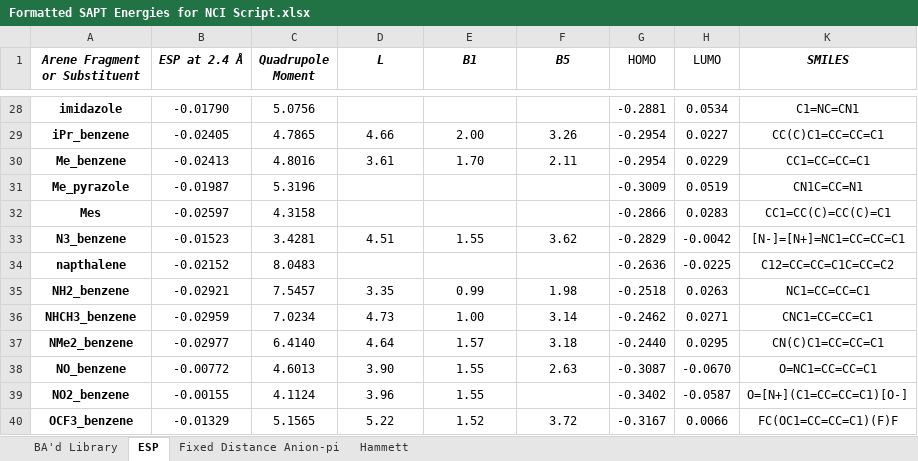
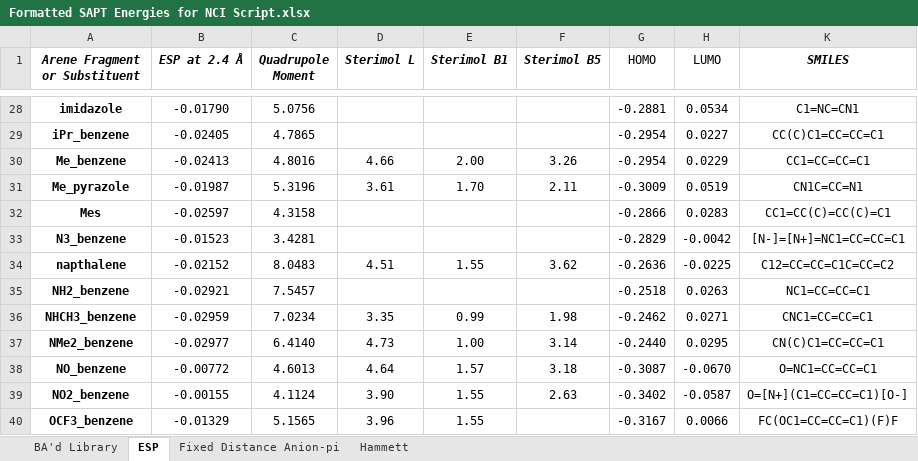
Before and after one commit to bmiller2783/NCI-Diagnostic-Toolkit, an Excel workbook: nci-jupyter-app_v3.3.2/Formatted SAPT Energies for NCI Script.xlsx, sheet ESP, drawn as a sheet; only a part is shown, gaps mark what is left out; values as stored, in another font and other column widths than the file's, no borders; table styles not drawn; the diff covers the shown part only; the diff names each change by its address in the sheet, - before the commit and + after, or states it on an @@ line.

```diff
--- a/nci-jupyter-app_v3.3.2/Formatted SAPT Energies for NCI Script.xlsx (sheet ESP)
+++ b/nci-jupyter-app_v3.3.2/Formatted SAPT Energies for NCI Script.xlsx (sheet ESP)
-D1: L
+D1: Sterimol L
-E1: B1
+E1: Sterimol B1
-F1: B5
+F1: Sterimol B5
-D29 (Sterimol L): 4.66
+D29 (Sterimol L): (empty)
-E29 (Sterimol B1): 2.00
+E29 (Sterimol B1): (empty)
-F29 (Sterimol B5): 3.26
+F29 (Sterimol B5): (empty)
-D30 (Sterimol L): 3.61
+D30 (Sterimol L): 4.66
-E30 (Sterimol B1): 1.70
+E30 (Sterimol B1): 2.00
-F30 (Sterimol B5): 2.11
+F30 (Sterimol B5): 3.26
-D31 (Sterimol L): (empty)
+D31 (Sterimol L): 3.61
-E31 (Sterimol B1): (empty)
+E31 (Sterimol B1): 1.70
-F31 (Sterimol B5): (empty)
+F31 (Sterimol B5): 2.11
-D33 (Sterimol L): 4.51
+D33 (Sterimol L): (empty)
-E33 (Sterimol B1): 1.55
+E33 (Sterimol B1): (empty)
-F33 (Sterimol B5): 3.62
+F33 (Sterimol B5): (empty)
-D34 (Sterimol L): (empty)
+D34 (Sterimol L): 4.51
-E34 (Sterimol B1): (empty)
+E34 (Sterimol B1): 1.55
-F34 (Sterimol B5): (empty)
+F34 (Sterimol B5): 3.62
-D35 (Sterimol L): 3.35
+D35 (Sterimol L): (empty)
-E35 (Sterimol B1): 0.99
+E35 (Sterimol B1): (empty)
-F35 (Sterimol B5): 1.98
+F35 (Sterimol B5): (empty)
-D36 (Sterimol L): 4.73
+D36 (Sterimol L): 3.35
-E36 (Sterimol B1): 1.00
+E36 (Sterimol B1): 0.99
-F36 (Sterimol B5): 3.14
+F36 (Sterimol B5): 1.98
-D37 (Sterimol L): 4.64
+D37 (Sterimol L): 4.73
-E37 (Sterimol B1): 1.57
+E37 (Sterimol B1): 1.00
-F37 (Sterimol B5): 3.18
+F37 (Sterimol B5): 3.14
-D38 (Sterimol L): 3.90
+D38 (Sterimol L): 4.64
-E38 (Sterimol B1): 1.55
+E38 (Sterimol B1): 1.57
-F38 (Sterimol B5): 2.63
+F38 (Sterimol B5): 3.18
-D39 (Sterimol L): 3.96
+D39 (Sterimol L): 3.90
-F39 (Sterimol B5): (empty)
+F39 (Sterimol B5): 2.63
-D40 (Sterimol L): 5.22
+D40 (Sterimol L): 3.96
-E40 (Sterimol B1): 1.52
+E40 (Sterimol B1): 1.55
-F40 (Sterimol B5): 3.72
+F40 (Sterimol B5): (empty)
```
Also changed, not shown: 100 edited cells elsewhere in this sheet, sheet Fixed Distance Anion-pi, sheet BA'd Library, sheet Hammett.
